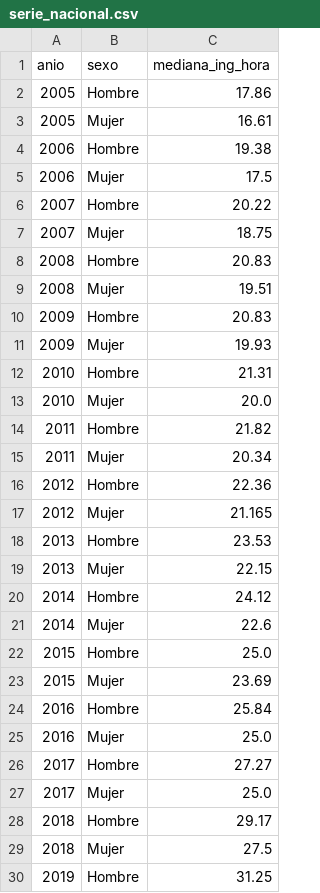
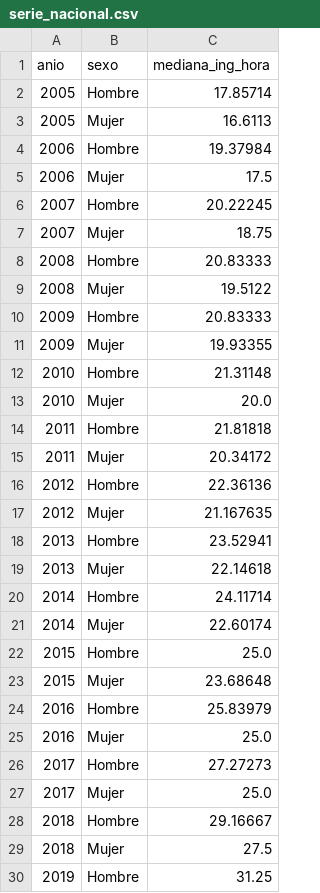
Before and after one commit to Mateos-DD/LoboEnsambladores, a CSV file: datos/analisis/serie_nacional.csv, drawn as a sheet; only a part is shown; the diff covers the shown part only.

```diff
--- a/datos/analisis/serie_nacional.csv
+++ b/datos/analisis/serie_nacional.csv
@@ -1,29 +1,29 @@
 anio,sexo,mediana_ing_hora
-2005,Hombre,17.86
-2005,Mujer,16.61
-2006,Hombre,19.38
+2005,Hombre,17.85714
+2005,Mujer,16.6113
+2006,Hombre,19.37984
 2006,Mujer,17.5
-2007,Hombre,20.22
+2007,Hombre,20.22245
 2007,Mujer,18.75
-2008,Hombre,20.83
-2008,Mujer,19.51
-2009,Hombre,20.83
-2009,Mujer,19.93
-2010,Hombre,21.31
+2008,Hombre,20.83333
+2008,Mujer,19.5122
+2009,Hombre,20.83333
+2009,Mujer,19.93355
+2010,Hombre,21.31148
 2010,Mujer,20.0
-2011,Hombre,21.82
-2011,Mujer,20.34
-2012,Hombre,22.36
-2012,Mujer,21.165
-2013,Hombre,23.53
-2013,Mujer,22.15
-2014,Hombre,24.12
-2014,Mujer,22.6
+2011,Hombre,21.81818
+2011,Mujer,20.34172
+2012,Hombre,22.36136
+2012,Mujer,21.167635
+2013,Hombre,23.52941
+2013,Mujer,22.14618
+2014,Hombre,24.11714
+2014,Mujer,22.60174
 2015,Hombre,25.0
-2015,Mujer,23.69
-2016,Hombre,25.84
+2015,Mujer,23.68648
+2016,Hombre,25.83979
 2016,Mujer,25.0
-2017,Hombre,27.27
+2017,Hombre,27.27273
 2017,Mujer,25.0
-2018,Hombre,29.17
+2018,Hombre,29.16667
 2018,Mujer,27.5
```
Also changed, not shown: 11 edited cells elsewhere in this file, datos/analisis/brecha_educ_sector_2025.csv, datos/analisis/brecha_sector_anio.csv, 9 other files.
